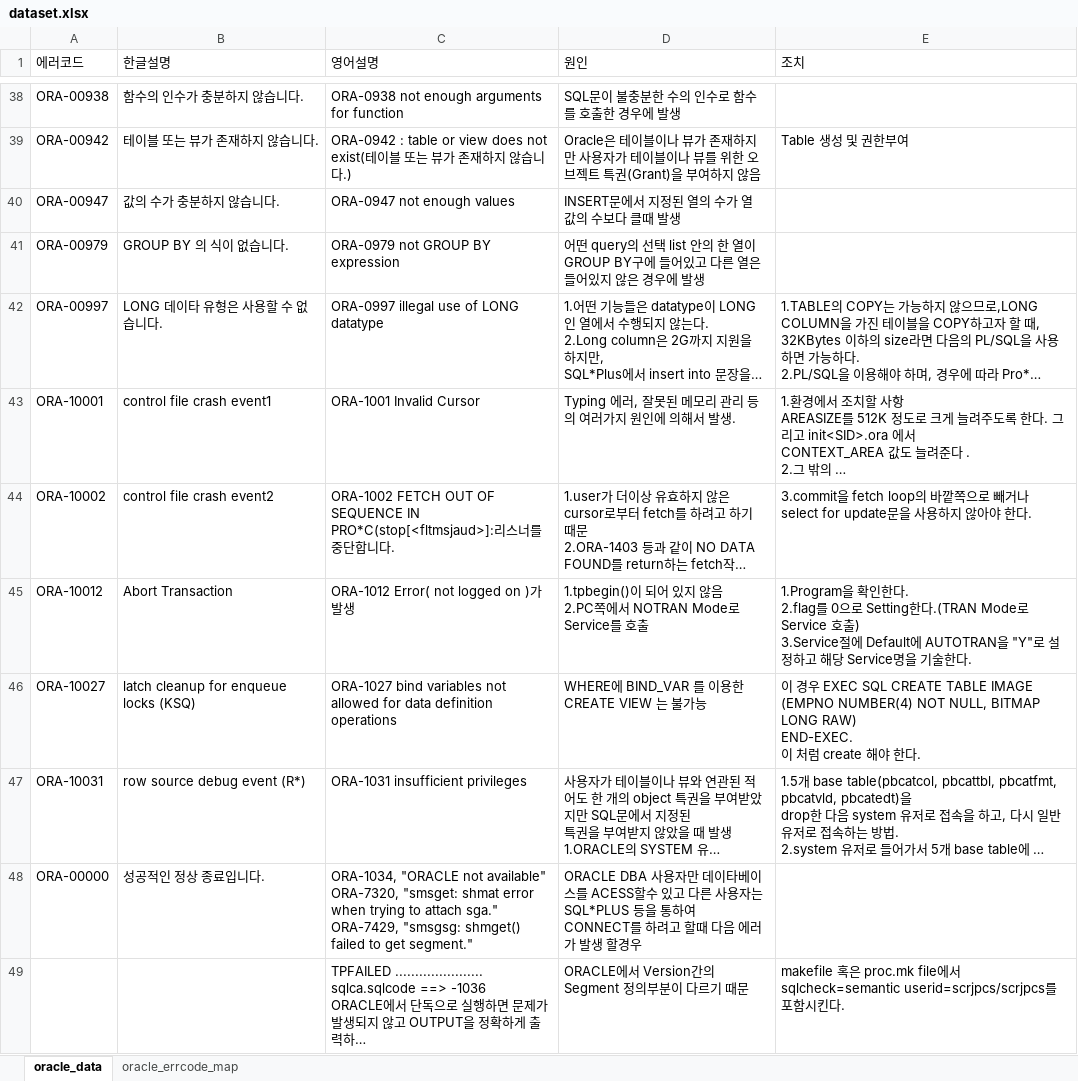
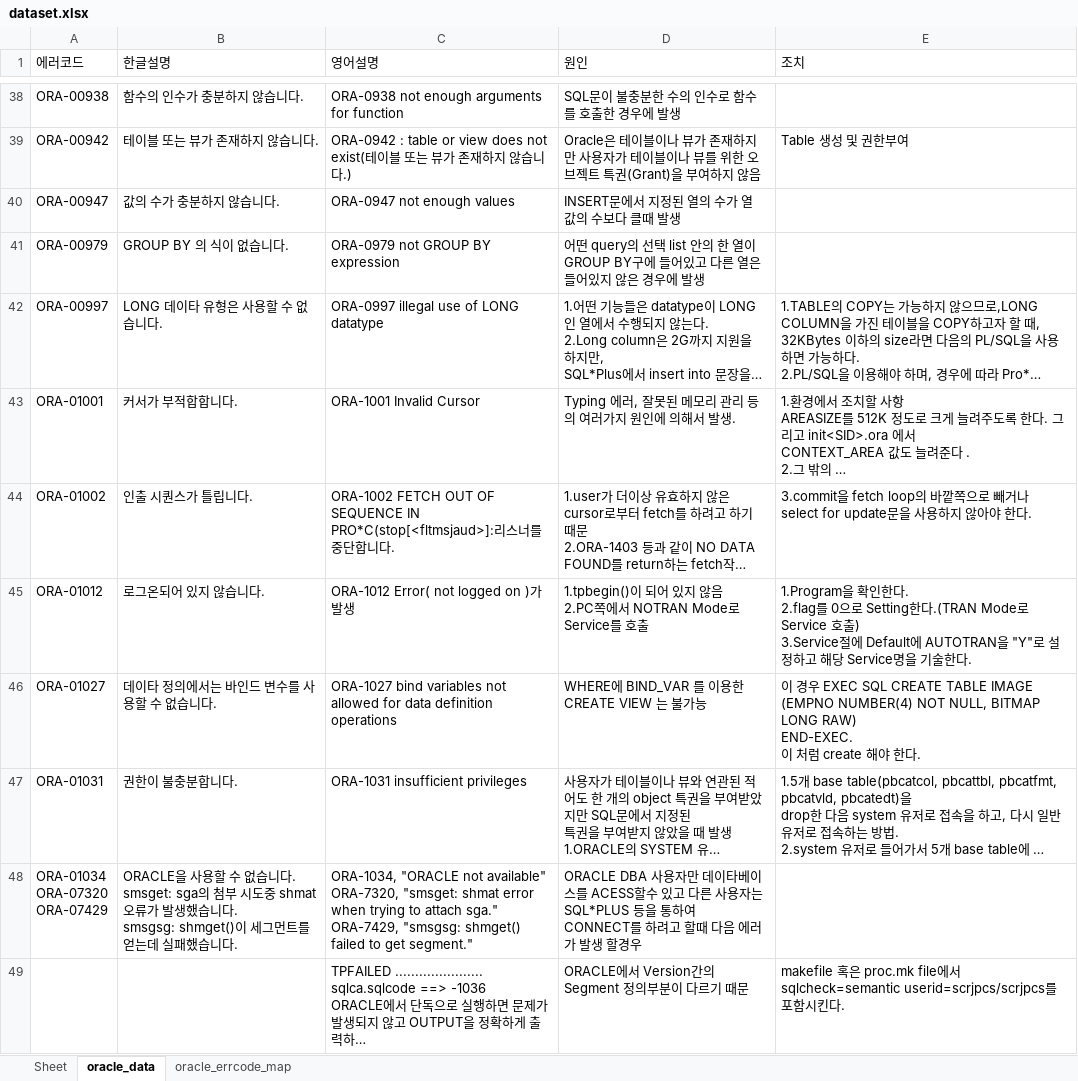
Before and after one commit to hakhyunkim123/fmp-serving, an Excel workbook: dataset/dataset.xlsx, sheet oracle_data, drawn as a sheet; only a part is shown, gaps mark what is left out; long unchanged cells end in …; values as stored, in another font and other column widths than the file's, no borders; ↵ is a line break in a cell; the diff covers the shown part only; the diff names each change by its address in the sheet, - before the commit and + after, or states it on an @@ line.

```diff
--- a/dataset/dataset.xlsx (sheet oracle_data)
+++ b/dataset/dataset.xlsx (sheet oracle_data)
+sheet tab: Sheet
-A43 (에러코드): ORA-10001
+A43 (에러코드): ORA-01001
-B43 (한글설명): control file crash event1
+B43 (한글설명): 커서가 부적합합니다.
-A44 (에러코드): ORA-10002
+A44 (에러코드): ORA-01002
-B44 (한글설명): control file crash event2
+B44 (한글설명): 인출 시퀀스가 틀립니다.
-A45 (에러코드): ORA-10012
+A45 (에러코드): ORA-01012
-B45 (한글설명): Abort Transaction
+B45 (한글설명): 로그온되어 있지 않습니다.
-A46 (에러코드): ORA-10027
+A46 (에러코드): ORA-01027
-B46 (한글설명): latch cleanup for enqueue locks (KSQ)
+B46 (한글설명): 데이타 정의에서는 바인드 변수를 사용할 수 없습니다.
-A47 (에러코드): ORA-10031
+A47 (에러코드): ORA-01031
-B47 (한글설명): row source debug event (R*)
+B47 (한글설명): 권한이 불충분합니다.
-A48 (에러코드): ORA-00000
+A48 (에러코드): ORA-01034 ↵ ORA-07320 ↵ ORA-07429
-B48 (한글설명): 성공적인 정상 종료입니다.
+B48 (한글설명): ORACLE을 사용할 수 없습니다. ↵ smsget: sga의 첨부 시도중 shmat 오류가 발생했습니다. ↵ smsgsg: shmget()이 세그먼트를 얻는데 실패했습니다.
```
Also changed, not shown: 82 edited cells elsewhere in this sheet, 7 other files.
